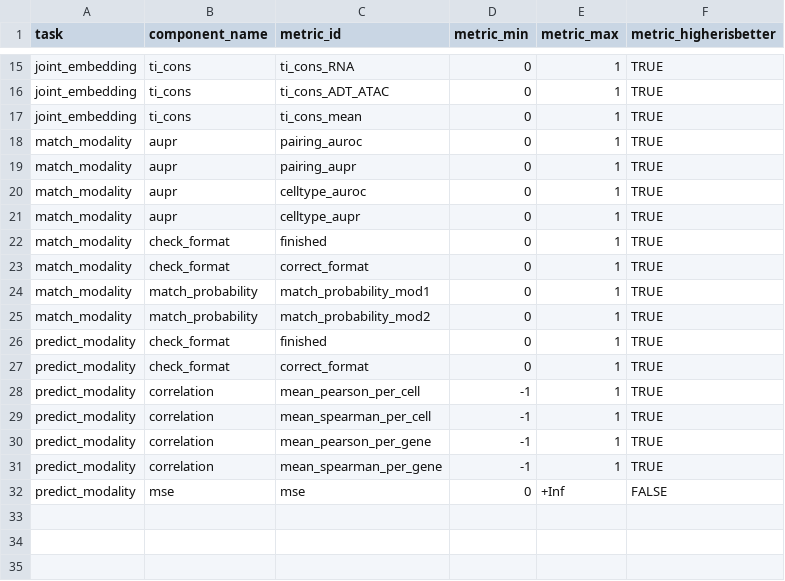
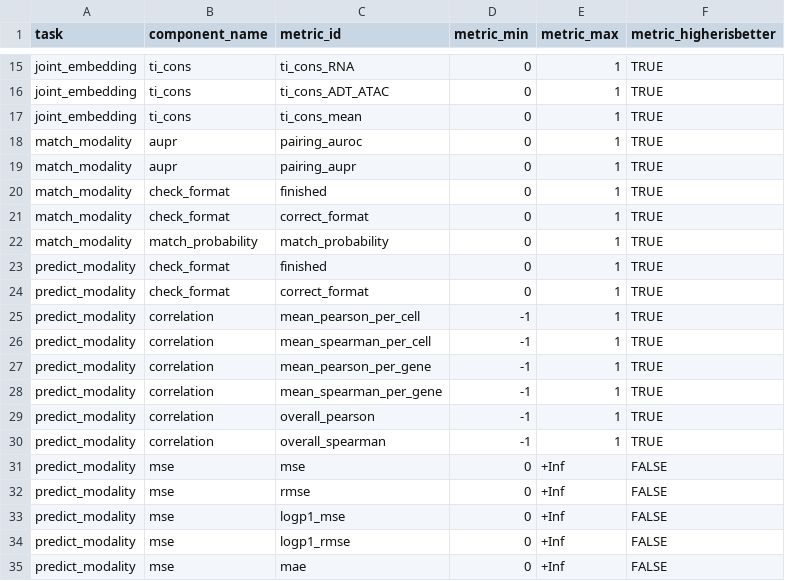
Before and after one commit to openproblems-bio/neurips2021_multimodal_viash, a TSV file: results/meta_metrics.tsv, drawn as a sheet; only a part is shown, gaps mark what is left out.

```diff
--- a/results/meta_metrics.tsv
+++ b/results/meta_metrics.tsv
@@ -19,8 +19,5 @@ match_modality	aupr	pairing_auroc	0	1	TRUE
 match_modality	aupr	pairing_aupr	0	1	TRUE
-match_modality	aupr	celltype_auroc	0	1	TRUE
-match_modality	aupr	celltype_aupr	0	1	TRUE
 match_modality	check_format	finished	0	1	TRUE
 match_modality	check_format	correct_format	0	1	TRUE
-match_modality	match_probability	match_probability_mod1	0	1	TRUE
-match_modality	match_probability	match_probability_mod2	0	1	TRUE
+match_modality	match_probability	match_probability	0	1	TRUE
 predict_modality	check_format	finished	0	1	TRUE
@@ -31,2 +28,8 @@ predict_modality	correlation	mean_pearson_per_gene	-1	1	TRUE
 predict_modality	correlation	mean_spearman_per_gene	-1	1	TRUE
+predict_modality	correlation	overall_pearson	-1	1	TRUE
+predict_modality	correlation	overall_spearman	-1	1	TRUE
 predict_modality	mse	mse	0	+Inf	FALSE
+predict_modality	mse	rmse	0	+Inf	FALSE
+predict_modality	mse	logp1_mse	0	+Inf	FALSE
+predict_modality	mse	logp1_rmse	0	+Inf	FALSE
+predict_modality	mse	mae	0	+Inf	FALSE
```
Also changed, not shown: results/meta_datasets.tsv, results/meta_methods.tsv.
